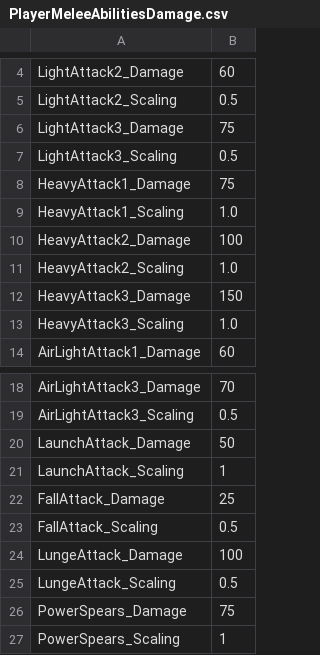
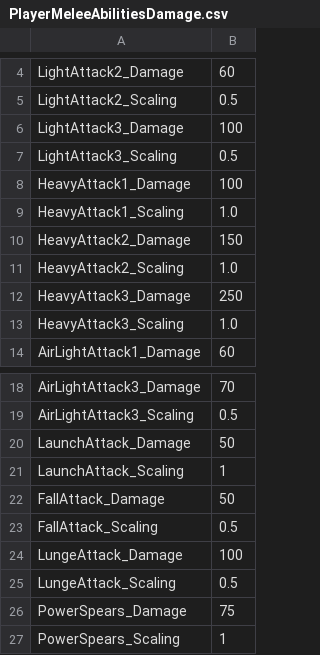
Before and after one commit to DreamSlash/RegicideX, a CSV file: Source/RegicideX/Data/Info/PlayerMeleeAbilitiesDamage.csv, drawn as a sheet; only a part is shown, gaps mark what is left out.

Commit message:
tunning character and enemies damage and hp

```diff
--- a/Source/RegicideX/Data/Info/PlayerMeleeAbilitiesDamage.csv
+++ b/Source/RegicideX/Data/Info/PlayerMeleeAbilitiesDamage.csv
@@ -5,9 +5,9 @@ LightAttack2_Damage,60
 LightAttack2_Scaling,0.5
-LightAttack3_Damage,75
+LightAttack3_Damage,100
 LightAttack3_Scaling,0.5
-HeavyAttack1_Damage,75
+HeavyAttack1_Damage,100
 HeavyAttack1_Scaling,1.0
-HeavyAttack2_Damage,100
+HeavyAttack2_Damage,150
 HeavyAttack2_Scaling,1.0
-HeavyAttack3_Damage,150
+HeavyAttack3_Damage,250
 HeavyAttack3_Scaling,1.0
@@ -21,3 +21,3 @@ LaunchAttack_Damage,50
 LaunchAttack_Scaling,1
-FallAttack_Damage,25
+FallAttack_Damage,50
 FallAttack_Scaling,0.5
```
Also changed, not shown: Source/RegicideX/Data/Info/EnemyStats.csv, Source/RegicideX/Data/Info/MeleeAngelAbilitiesDamage.csv, 5 other files.
